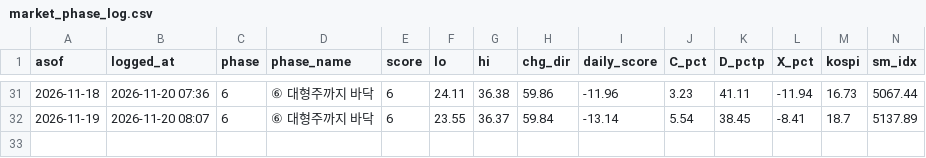
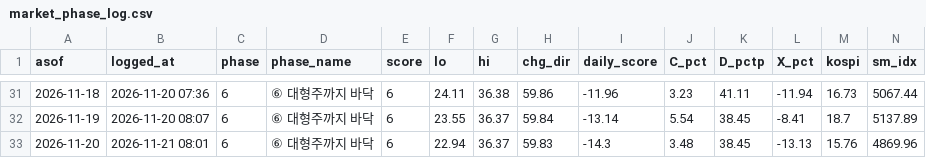
Before and after one commit to joonhakkim/liquidity-dashboard, a CSV file: data/screening/market_phase_log.csv, drawn as a sheet; only a part is shown, gaps mark what is left out; rows hold the shown columns only; the diff names each change by its address in the sheet, - before the commit and + after, or states it on an @@ line.

```diff
--- a/data/screening/market_phase_log.csv
+++ b/data/screening/market_phase_log.csv
+row 33: 2026-11-20 | 2026-11-21 08:01 | 6 | ⑥ 대형주까지 바닥 | 6 | 22.94 | 36.37 | 59.83 | -14.3 | 3.48 | 38.45 | -13.13 | 15.76 | 4869.96
```
Also changed, not shown: data/kosdaq_per_tracker.csv, data/kospi_per_tracker.csv, 14 other files.
